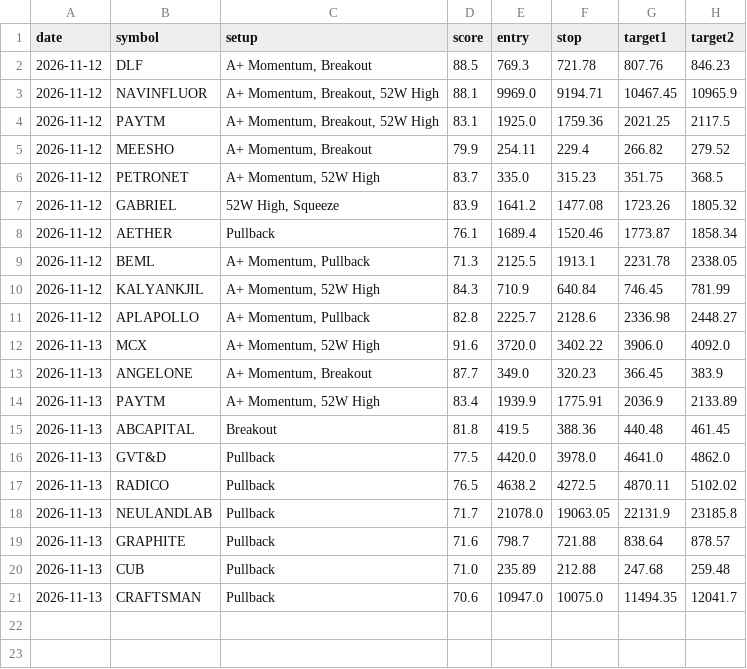
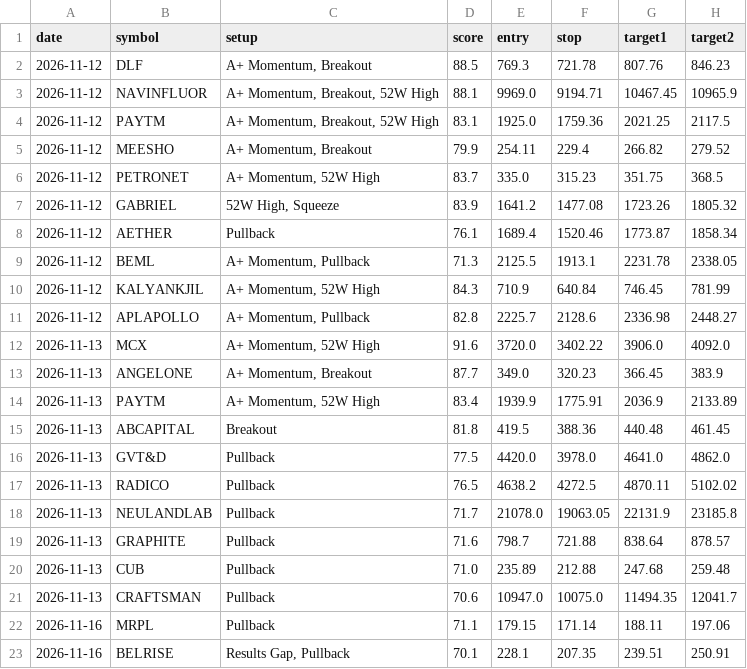
Before and after one commit to nettemvenu12-alt/nifty500-swing-scanner, a CSV file: data/pick_log.csv, drawn as a sheet.

```diff
--- a/data/pick_log.csv
+++ b/data/pick_log.csv
@@ -21 +21,3 @@ date,symbol,setup,score,entry,stop,target1,target2
 2026-11-13,CRAFTSMAN,Pullback,70.6,10947.0,10075.0,11494.35,12041.7
+2026-11-16,MRPL,Pullback,71.1,179.15,171.14,188.11,197.06
+2026-11-16,BELRISE,"Results Gap, Pullback",70.1,228.1,207.35,239.51,250.91
```
Also changed, not shown: 8 other files.
